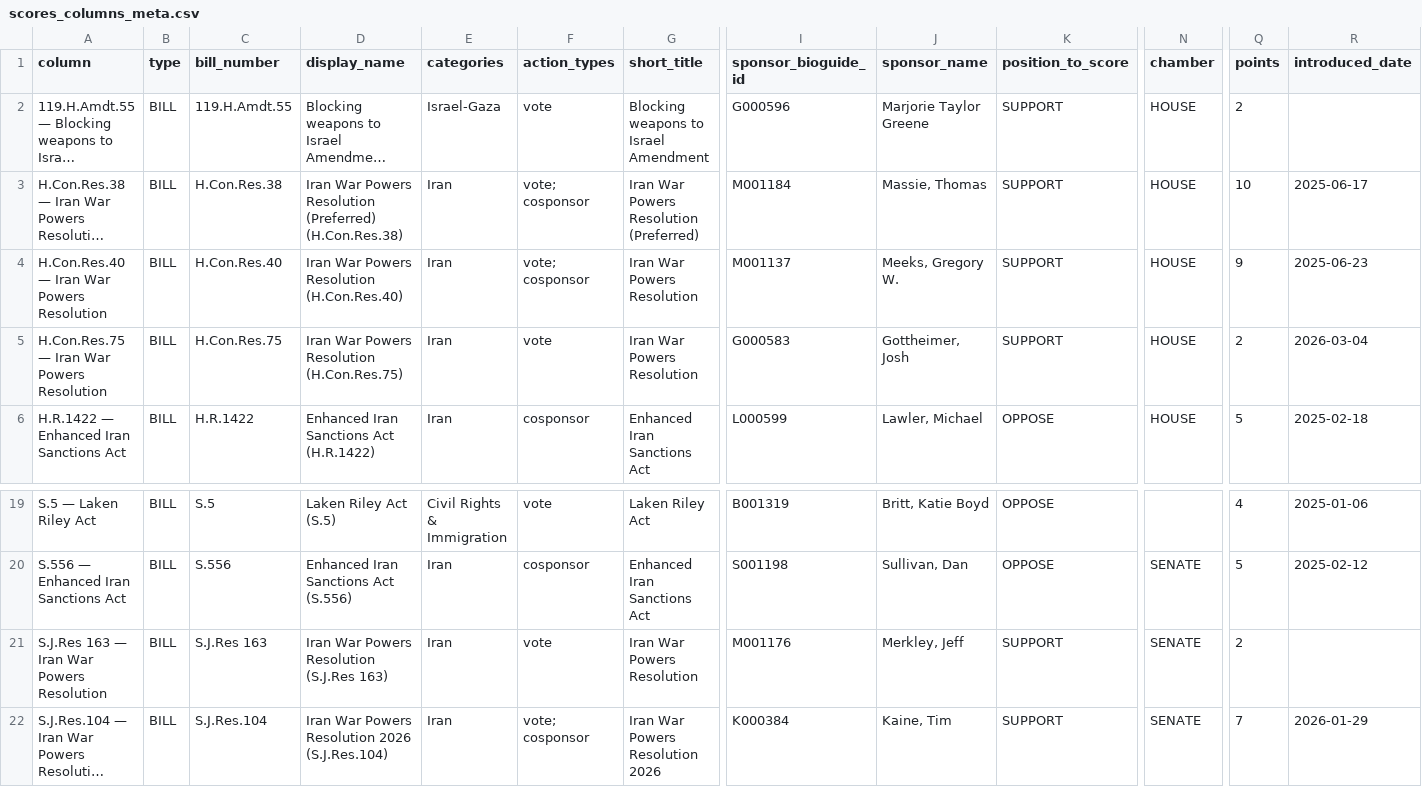
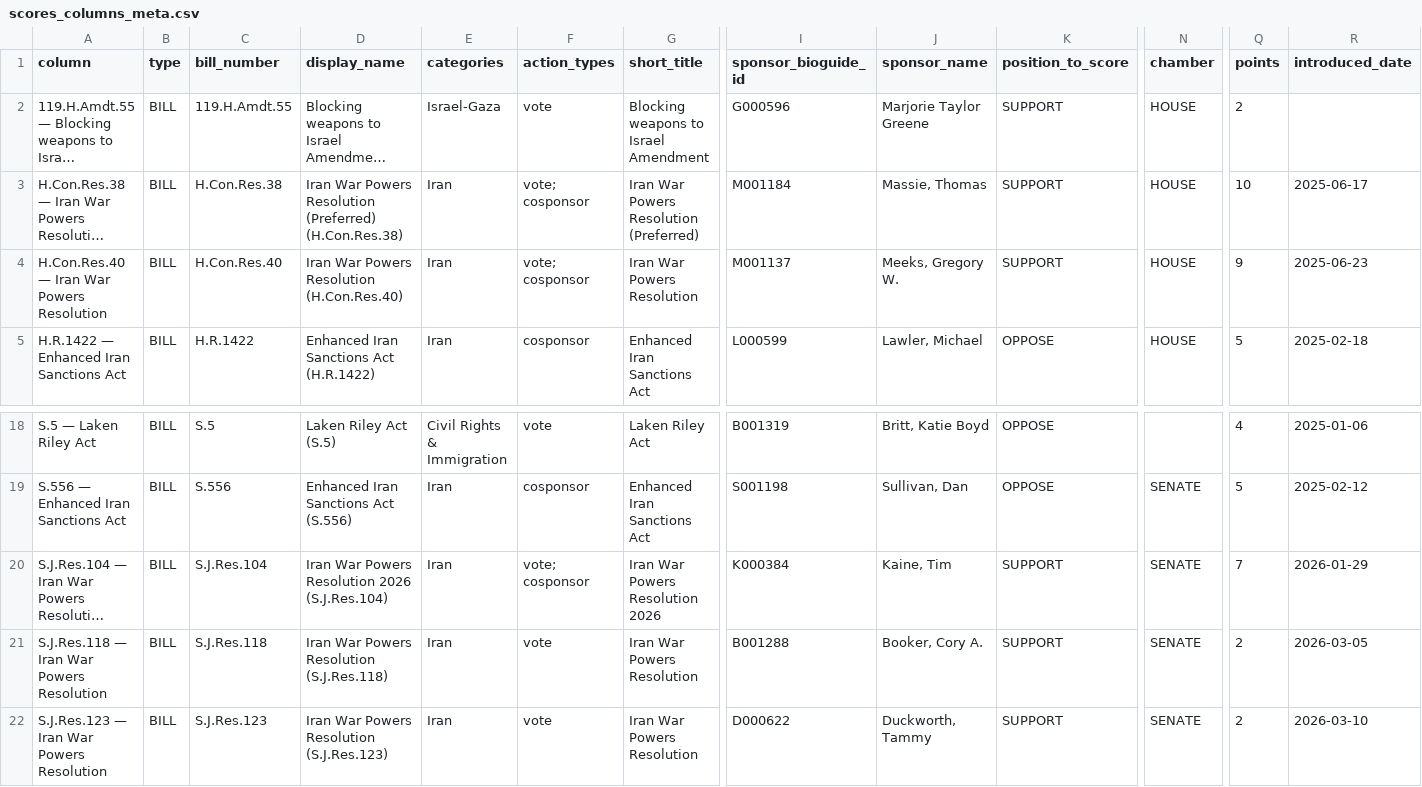
Before and after one commit to niac-dev/civic-scorecard, a CSV file: public/data/scores_columns_meta.csv, drawn as a sheet; only a part is shown, gaps mark what is left out; the shorter side is filled out with more unchanged rows; long unchanged cells end in …; rows hold the shown columns only; the diff names each change by its address in the sheet, - before the commit and + after, or states it on an @@ line.

```diff
--- a/public/data/scores_columns_meta.csv
+++ b/public/data/scores_columns_meta.csv
-row 5: H.Con.Res.75 — Iran War Powers Resolution | BILL | H.Con.Res.75 | Iran War Powers Resolution (H.Con.Res.75) | Iran | vote | Iran War Powers Resolution | G000583 | Gottheimer, Josh | SUPPORT | HOUSE | 2 | 2026-03-04
-row 21: S.J.Res 163 — Iran War Powers Resolution | BILL | S.J.Res 163 | Iran War Powers Resolution (S.J.Res 163) | Iran | vote | Iran War Powers Resolution | M001176 | Merkley, Jeff | SUPPORT | SENATE | 2
```
Also changed, not shown: 1 other file.
